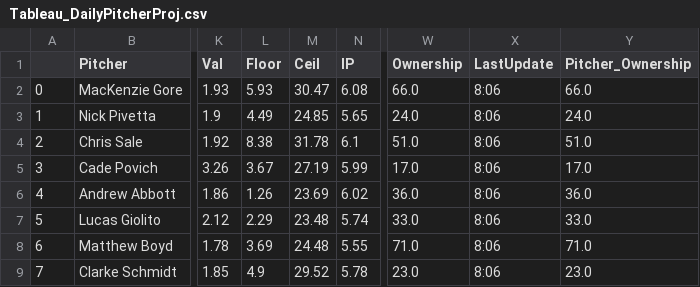
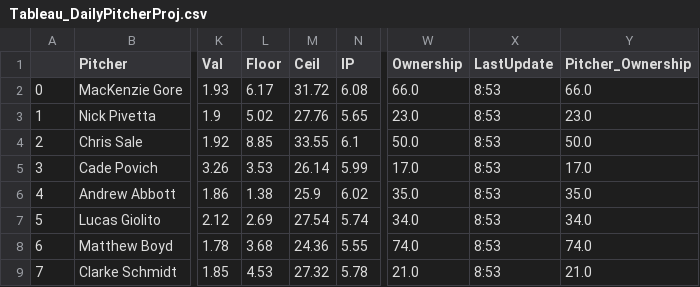
Before and after one commit to JonPGH/slateProj, a CSV file: Data/Tableau_DailyPitcherProj.csv, drawn as a sheet; only a part is shown, gaps mark what is left out; the diff covers the shown part only; the diff names each change by its address in the sheet, - before the commit and + after, or states it on an @@ line.

```diff
--- a/Data/Tableau_DailyPitcherProj.csv
+++ b/Data/Tableau_DailyPitcherProj.csv
-L2 (Floor): 5.93
+L2 (Floor): 6.17
-M2 (Ceil): 30.47
+M2 (Ceil): 31.72
-X2:X9 (LastUpdate): 8:06
+X2:X9 (LastUpdate): 8:53
-L3 (Floor): 4.49
+L3 (Floor): 5.02
-M3 (Ceil): 24.85
+M3 (Ceil): 27.76
-W3 (Ownership): 24.0
+W3 (Ownership): 23.0
-Y3 (Pitcher_Ownership): 24.0
+Y3 (Pitcher_Ownership): 23.0
-L4 (Floor): 8.38
+L4 (Floor): 8.85
-M4 (Ceil): 31.78
+M4 (Ceil): 33.55
-W4 (Ownership): 51.0
+W4 (Ownership): 50.0
-Y4 (Pitcher_Ownership): 51.0
+Y4 (Pitcher_Ownership): 50.0
-L5 (Floor): 3.67
+L5 (Floor): 3.53
-M5 (Ceil): 27.19
+M5 (Ceil): 26.14
-L6 (Floor): 1.26
+L6 (Floor): 1.38
-M6 (Ceil): 23.69
+M6 (Ceil): 25.9
-W6 (Ownership): 36.0
+W6 (Ownership): 35.0
-Y6 (Pitcher_Ownership): 36.0
+Y6 (Pitcher_Ownership): 35.0
-L7 (Floor): 2.29
+L7 (Floor): 2.69
-M7 (Ceil): 23.48
+M7 (Ceil): 27.54
-W7 (Ownership): 33.0
+W7 (Ownership): 34.0
-Y7 (Pitcher_Ownership): 33.0
+Y7 (Pitcher_Ownership): 34.0
-L8 (Floor): 3.69
+L8 (Floor): 3.68
-M8 (Ceil): 24.48
+M8 (Ceil): 24.36
-W8 (Ownership): 71.0
+W8 (Ownership): 74.0
-Y8 (Pitcher_Ownership): 71.0
+Y8 (Pitcher_Ownership): 74.0
-L9 (Floor): 4.9
+L9 (Floor): 4.53
-M9 (Ceil): 29.52
+M9 (Ceil): 27.32
-W9 (Ownership): 23.0
+W9 (Ownership): 21.0
-Y9 (Pitcher_Ownership): 23.0
+Y9 (Pitcher_Ownership): 21.0
```
Also changed, not shown: 1 added row, 1 removed row and 93 edited cells elsewhere in this file, Data/AllBetValues.csv, Data/Tableau_DailyHitterProj.csv, 5 other files.
